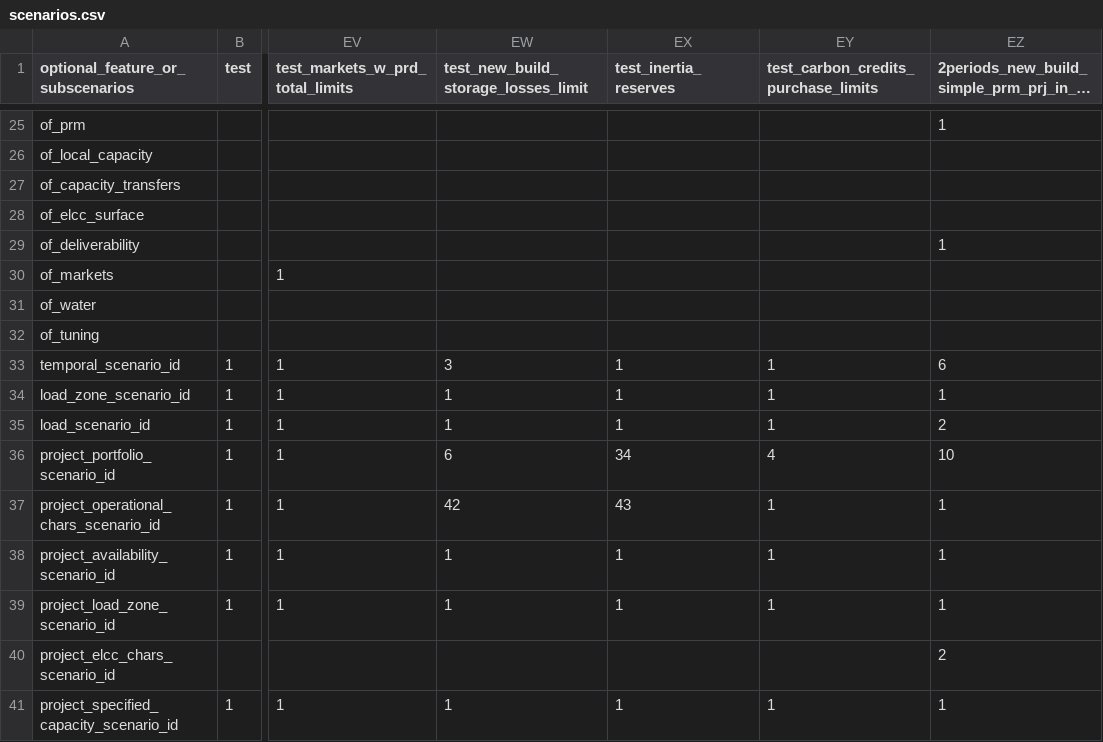
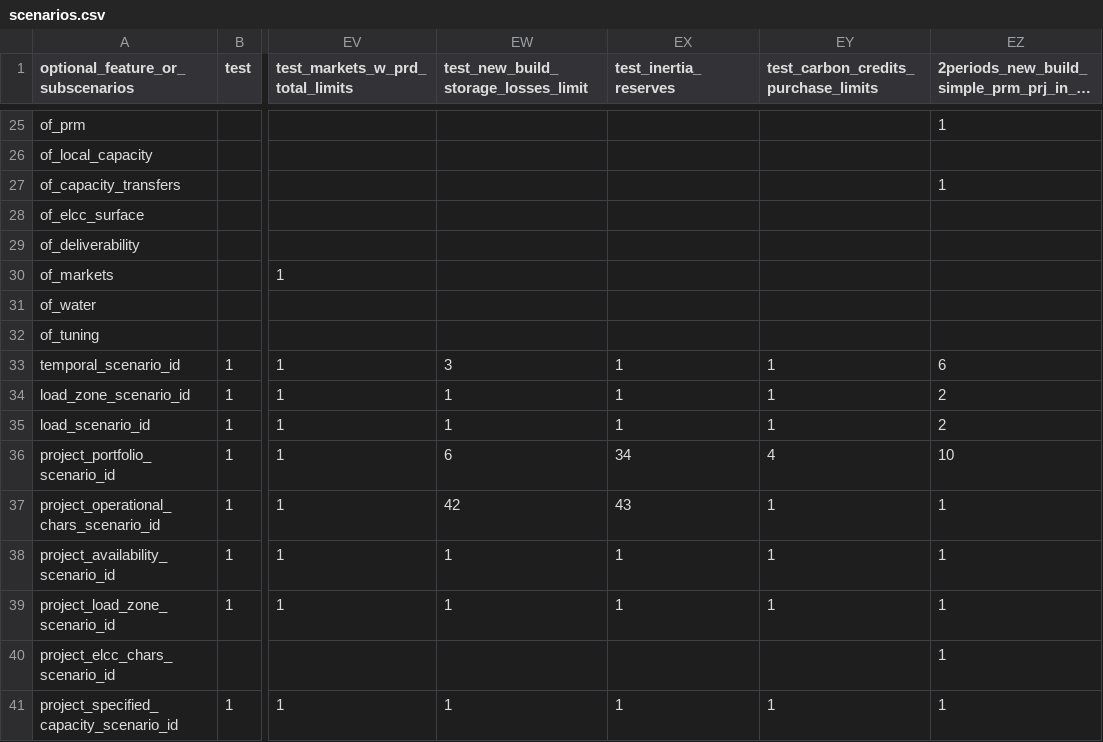
Before and after one commit to alexrob18/gridpath, a CSV file: db/csvs_test_examples/scenarios.csv, drawn as a sheet; only a part is shown, gaps mark what is left out; long unchanged cells end in …; the diff covers the shown part only; the diff names each change by its address in the sheet, - before the commit and + after, or states it on an @@ line.

```diff
--- a/db/csvs_test_examples/scenarios.csv
+++ b/db/csvs_test_examples/scenarios.csv
-EZ27: (empty)
+EZ27: 1
-EZ29: 1
+EZ29: (empty)
-EZ34: 1
+EZ34: 2
-EZ40: 2
+EZ40: 1
```
Also changed, not shown: 1 removed row and 13 edited cells elsewhere in this file, db/csvs_test_examples/reliability/prm/project_elcc_chars/1_simple.csv, 9 other files.
